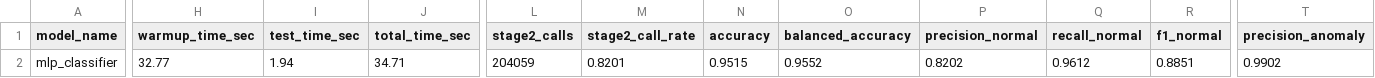
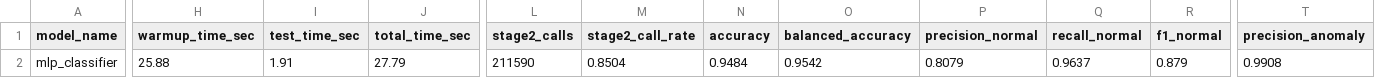
Before and after one commit to meryphone/network-intrusion-detection-AI, a CSV file: evaluation/mlp/kdd/mlp_evaluation.csv, drawn as a sheet; only a part is shown, gaps mark what is left out; the diff covers the shown part only; the diff names each change by its address in the sheet, - before the commit and + after, or states it on an @@ line.

```diff
--- a/evaluation/mlp/kdd/mlp_evaluation.csv
+++ b/evaluation/mlp/kdd/mlp_evaluation.csv
-H2 (warmup_time_sec): 32.77
+H2 (warmup_time_sec): 25.88
-I2 (test_time_sec): 1.94
+I2 (test_time_sec): 1.91
-J2 (total_time_sec): 34.71
+J2 (total_time_sec): 27.79
-L2 (stage2_calls): 204059
+L2 (stage2_calls): 211590
-M2 (stage2_call_rate): 0.8201
+M2 (stage2_call_rate): 0.8504
-N2 (accuracy): 0.9515
+N2 (accuracy): 0.9484
-O2 (balanced_accuracy): 0.9552
+O2 (balanced_accuracy): 0.9542
-P2 (precision_normal): 0.8202
+P2 (precision_normal): 0.8079
-Q2 (recall_normal): 0.9612
+Q2 (recall_normal): 0.9637
-R2 (f1_normal): 0.8851
+R2 (f1_normal): 0.879
-T2 (precision_anomaly): 0.9902
+T2 (precision_anomaly): 0.9908
```
Also changed, not shown: 10 edited cells elsewhere in this file, evaluation/ensemble/cores_iot/ensemble_evaluation.csv, evaluation/ensemble/kdd/ensemble_evaluation.csv, 18 other files.
